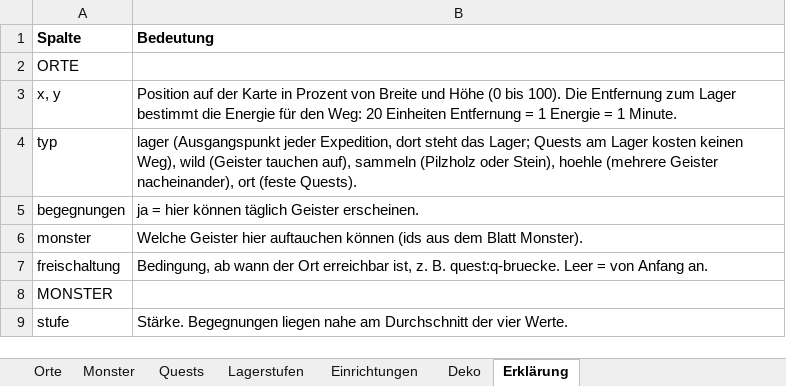
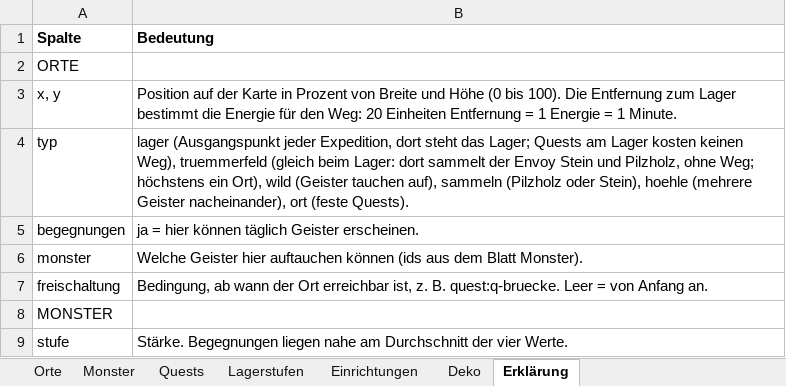
Before and after one commit to AlvaVanWilk/Envoy, an Excel workbook: data/welt.xlsx, sheet Erklärung, drawn as a sheet; only a part is shown; values as stored, in another font and other column widths than the file's, no borders; the diff names each change by its address in the sheet, - before the commit and + after, or states it on an @@ line.

```diff
--- a/data/welt.xlsx (sheet Erklärung)
+++ b/data/welt.xlsx (sheet Erklärung)
-B4 (Bedeutung): …keinen Weg), wild (Geister…
+B4 (Bedeutung): …keinen Weg), truemmerfeld (gleich beim Lager: dort sammelt der Envoy Stein und Pilzholz, ohne Weg; höchstens ein Ort), wild (Geister…
```
Also changed, not shown: sheet Orte, 24 other files.
